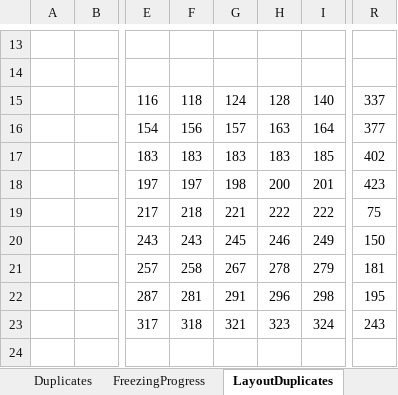
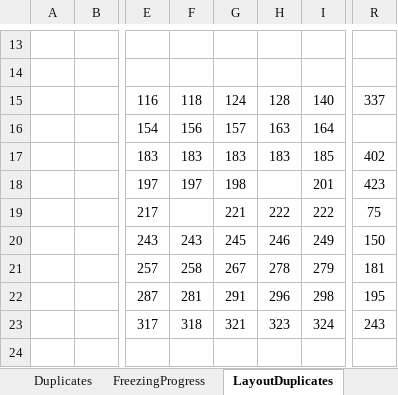
Before and after one commit to jsemple19/WORMS, an Excel workbook: WormStrainFrozenStocks.xlsx, sheet LayoutDuplicates, drawn as a sheet; only a part is shown, gaps mark what is left out; values as stored, in another font and other column widths than the file's, no borders; conditional formats not drawn; the diff names each change by its address in the sheet, - before the commit and + after, or states it on an @@ line.

```diff
--- a/WormStrainFrozenStocks.xlsx (sheet LayoutDuplicates)
+++ b/WormStrainFrozenStocks.xlsx (sheet LayoutDuplicates)
-R16: 377
+R16: (empty)
-H18: 200
+H18: (empty)
-F19: 218
+F19: (empty)
```
Also changed, not shown: sheet Duplicates, sheet FreezingProgress, sheet WormStrainStocks, 4 other files.
